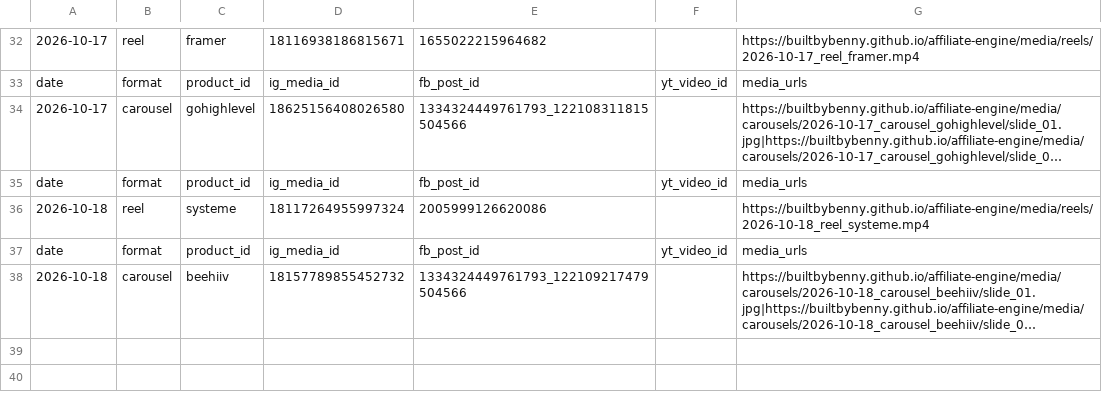
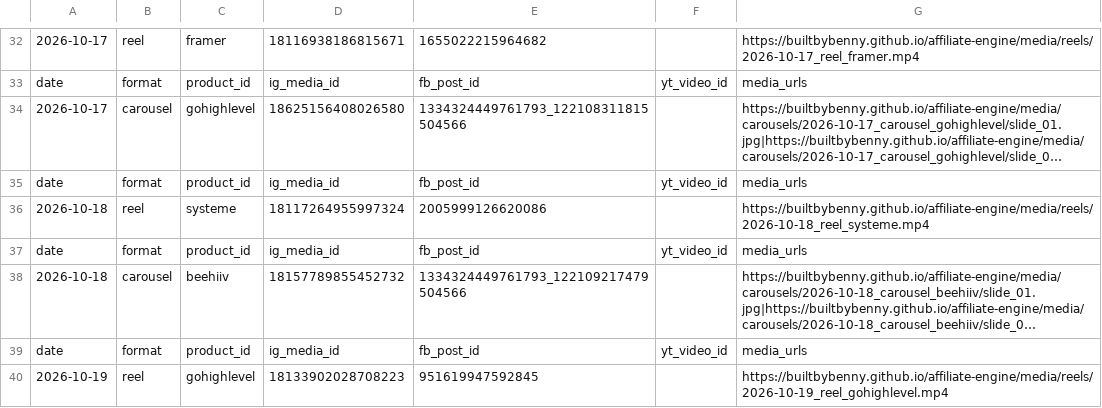
Before and after one commit to builtbybenny/affiliate-engine, a CSV file: data/published_log.csv, drawn as a sheet; only a part is shown, gaps mark what is left out; long unchanged cells end in …; the diff names each change by its address in the sheet, - before the commit and + after, or states it on an @@ line.

```diff
--- a/data/published_log.csv
+++ b/data/published_log.csv
+row 39: date | format | product_id | ig_media_id | fb_post_id | yt_video_id | media_urls
+row 40: 2026-10-19 | reel | gohighlevel | 18133902028708223 | 951619947592845 |  | https://builtbybenny.github.io/affiliate-engine/media/reels/2026-10-19_reel_gohighlevel.mp4
```
Also changed, not shown: 1 other file.
